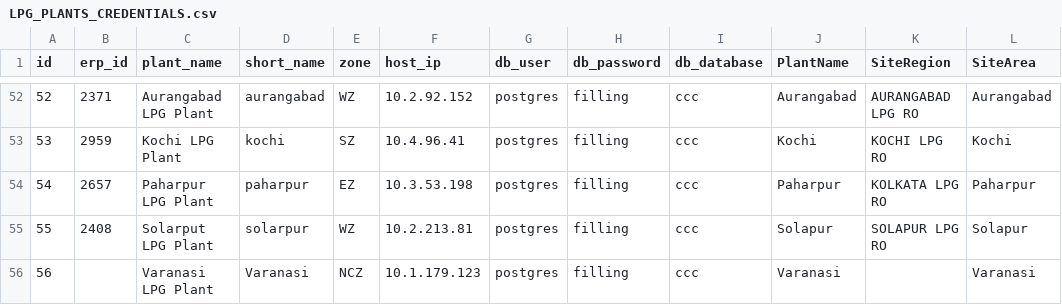
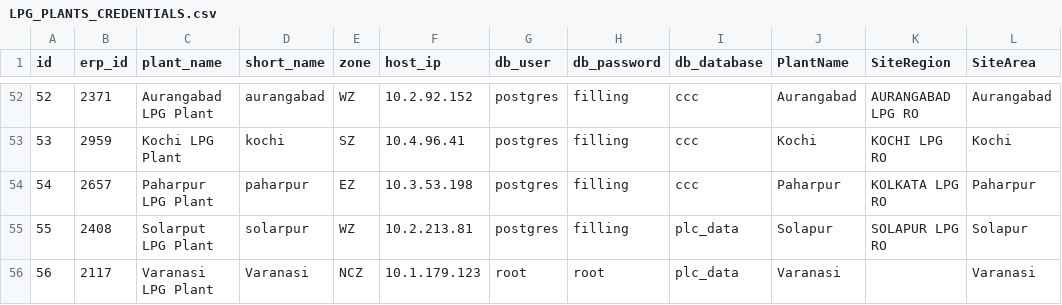
Before and after one commit to vatsav466/HPCL-Backend, a CSV file: orchestrator/sync_services/lpg/LPG_PLANTS_CREDENTIALS.csv, drawn as a sheet; only a part is shown, gaps mark what is left out.

Commit message:
Users Sync Code Update
Users Sync Code Update

```diff
--- a/orchestrator/sync_services/lpg/LPG_PLANTS_CREDENTIALS.csv
+++ b/orchestrator/sync_services/lpg/LPG_PLANTS_CREDENTIALS.csv
@@ -54,3 +54,3 @@ id,erp_id,plant_name,short_name,zone,host_ip,db_user,db_password,db_database,Pla
 54,2657,Paharpur LPG Plant,paharpur,EZ,10.3.53.198,postgres,filling,ccc,Paharpur,KOLKATA LPG RO,Paharpur
-55,2408,Solarput LPG Plant,solarpur,WZ,10.2.213.81,postgres,filling,ccc,Solapur,SOLAPUR LPG RO,Solapur
-56,,Varanasi LPG Plant,Varanasi,NCZ,10.1.179.123,postgres,filling,ccc,Varanasi,,Varanasi
+55,2408,Solarput LPG Plant,solarpur,WZ,10.2.213.81,postgres,filling,plc_data,Solapur,SOLAPUR LPG RO,Solapur
+56,2117,Varanasi LPG Plant,Varanasi,NCZ,10.1.179.123,root,root,plc_data,Varanasi,,Varanasi
```
Also changed, not shown: 2 other files.
